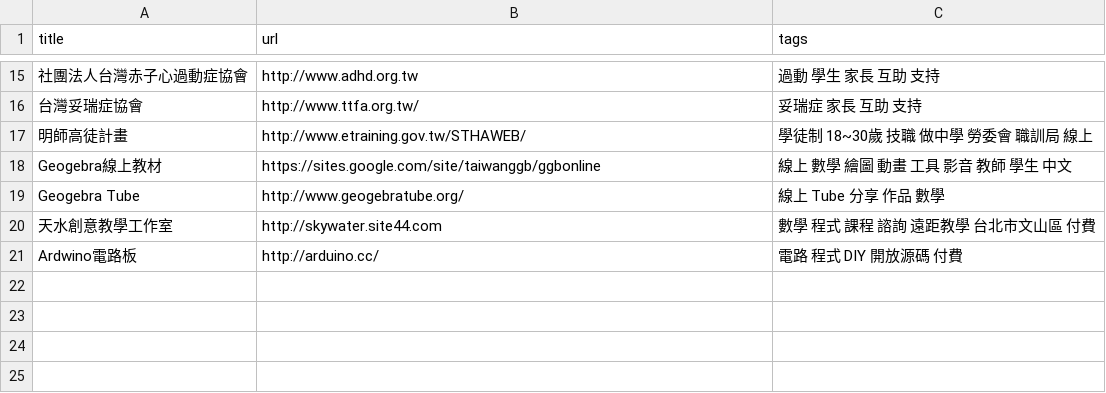
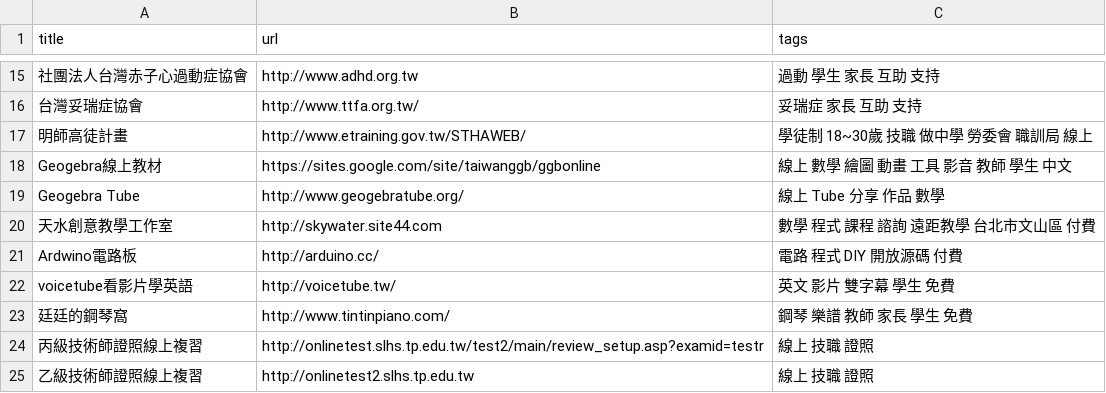
Before and after one commit to KC-Liu/shackhand, a CSV file: data/learning_resouces.csv, drawn as a sheet; only a part is shown, gaps mark what is left out.

```diff
--- a/data/learning_resouces.csv
+++ b/data/learning_resouces.csv
@@ -21 +21,5 @@ Geogebra Tube,http://www.geogebratube.org/, 線上 Tube 分享 作品 數學
 Ardwino電路板,http://arduino.cc/,電路 程式 DIY 開放源碼 付費
+voicetube看影片學英語,http://voicetube.tw/,英文 影片 雙字幕 學生 免費
+廷廷的鋼琴窩,http://www.tintinpiano.com/,鋼琴 樂譜 教師 家長 學生 免費
+丙級技術師證照線上複習,http://onlinetest.slhs.tp.edu.tw/test2/main/review_setup.asp?examid=testr,線上 技職 證照
+乙級技術師證照線上複習,http://onlinetest2.slhs.tp.edu.tw,線上 技職 證照
```
Also changed, not shown: 3 other files.
